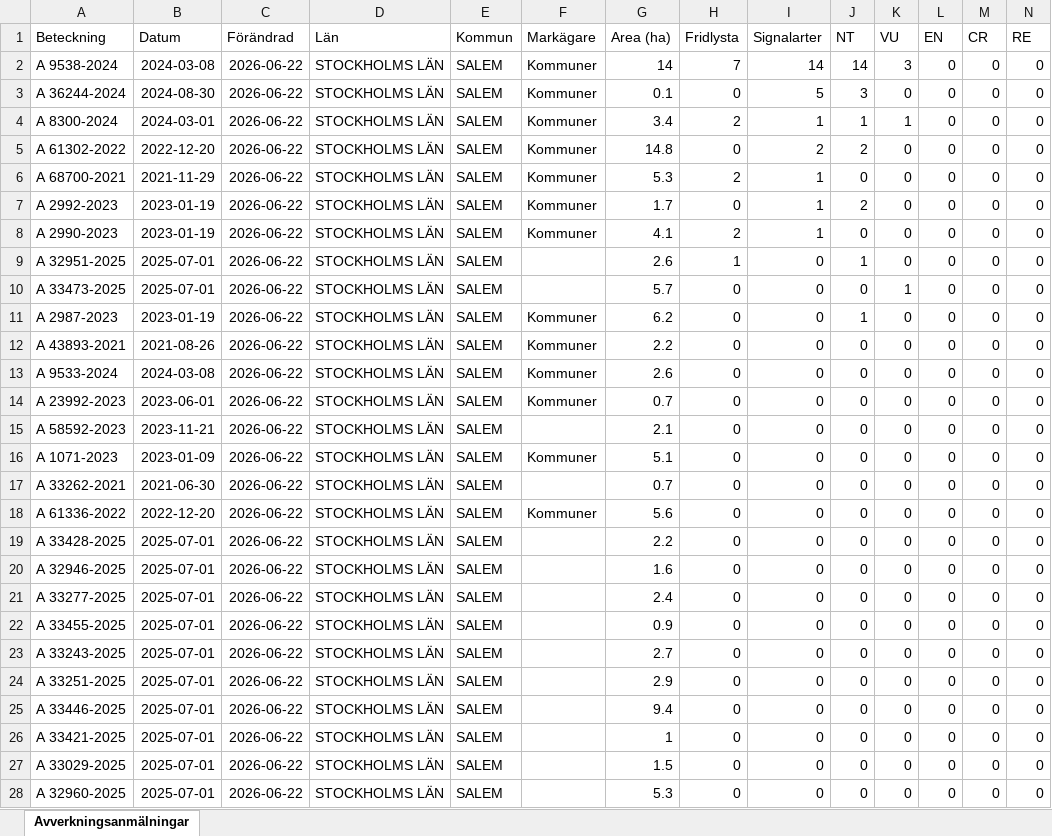
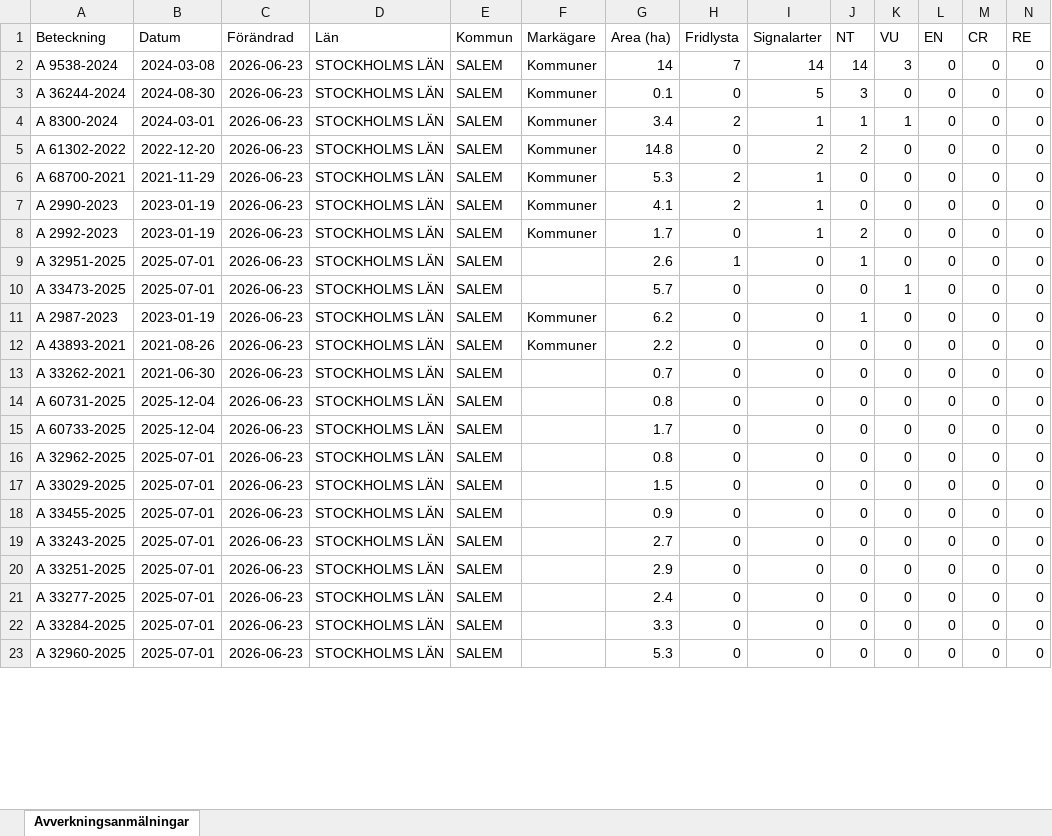
Before and after one commit to klasma/Logging_0128, an Excel workbook: Översikt SALEM.xlsx, sheet Avverkningsanmälningar, drawn as a sheet; only a part is shown; values as stored, in another font and other column widths than the file's, no borders; removed rows and columns are numbered as before the commit, all else as after; rows hold the shown columns only; the diff covers the shown part only; the diff names each change by its address in the sheet, - before the commit and + after, or states it on an @@ line.

```diff
--- a/Översikt SALEM.xlsx (sheet Avverkningsanmälningar)
+++ b/Översikt SALEM.xlsx (sheet Avverkningsanmälningar)
-C2:C6 (Förändrad): 2026-06-22
+C2:C6 (Förändrad): 2026-06-23
-row 7: A 2992-2023 | 2023-01-19 | 2026-06-22 | STOCKHOLMS LÄN | SALEM | Kommuner | 1.7 | 0 | 1 | 2 | 0 | 0 | 0 | 0
-C7 (Förändrad): 2026-06-22
+C7 (Förändrad): 2026-06-23
+row 8: A 2992-2023 | 2023-01-19 | 2026-06-23 | STOCKHOLMS LÄN | SALEM | Kommuner | 1.7 | 0 | 1 | 2 | 0 | 0 | 0 | 0
-C9:C12 (Förändrad): 2026-06-22
+C9:C12 (Förändrad): 2026-06-23
-row 13: A 9533-2024 | 2024-03-08 | 2026-06-22 | STOCKHOLMS LÄN | SALEM | Kommuner | 2.6 | 0 | 0 | 0 | 0 | 0 | 0 | 0
-row 14: A 23992-2023 | 2023-06-01 | 2026-06-22 | STOCKHOLMS LÄN | SALEM | Kommuner | 0.7 | 0 | 0 | 0 | 0 | 0 | 0 | 0
-row 15: A 58592-2023 | 2023-11-21 | 2026-06-22 | STOCKHOLMS LÄN | SALEM |  | 2.1 | 0 | 0 | 0 | 0 | 0 | 0 | 0
-row 16: A 1071-2023 | 2023-01-09 | 2026-06-22 | STOCKHOLMS LÄN | SALEM | Kommuner | 5.1 | 0 | 0 | 0 | 0 | 0 | 0 | 0
-C13:C22 (Förändrad): 2026-06-22
+C13:C22 (Förändrad): 2026-06-23
-A14 (Beteckning): A 61336-2022
+A14 (Beteckning): A 60731-2025
-B14 (Datum): 2022-12-20
+B14 (Datum): 2025-12-04
-F14 (Markägare): Kommuner
+F14 (Markägare): (empty)
-G14 (Area (ha)): 5.6
+G14 (Area (ha)): 0.8
-A15 (Beteckning): A 33428-2025
+A15 (Beteckning): A 60733-2025
-B15 (Datum): 2025-07-01
+B15 (Datum): 2025-12-04
-G15 (Area (ha)): 2.2
+G15 (Area (ha)): 1.7
-A16 (Beteckning): A 32946-2025
+A16 (Beteckning): A 32962-2025
-G16 (Area (ha)): 1.6
+G16 (Area (ha)): 0.8
-A17 (Beteckning): A 33277-2025
+A17 (Beteckning): A 33029-2025
-G17 (Area (ha)): 2.4
+G17 (Area (ha)): 1.5
-A21 (Beteckning): A 33446-2025
+A21 (Beteckning): A 33277-2025
-G21 (Area (ha)): 9.4
+G21 (Area (ha)): 2.4
-A22 (Beteckning): A 33421-2025
+A22 (Beteckning): A 33284-2025
-G22 (Area (ha)): 1
+G22 (Area (ha)): 3.3
-row 27: A 33029-2025 | 2025-07-01 | 2026-06-22 | STOCKHOLMS LÄN | SALEM |  | 1.5 | 0 | 0 | 0 | 0 | 0 | 0 | 0
-C23 (Förändrad): 2026-06-22
+C23 (Förändrad): 2026-06-23
```
Also changed, not shown: 10 added rows, 5 removed rows and 29 edited cells elsewhere in this sheet, artfynd/A 2990-2023 artfynd.xlsx, artfynd/A 2992-2023 artfynd.xlsx, 52 other files.
